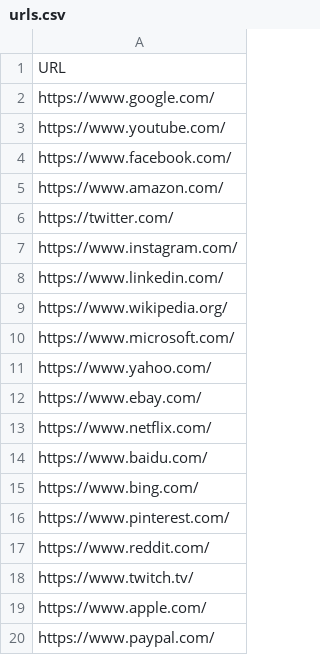
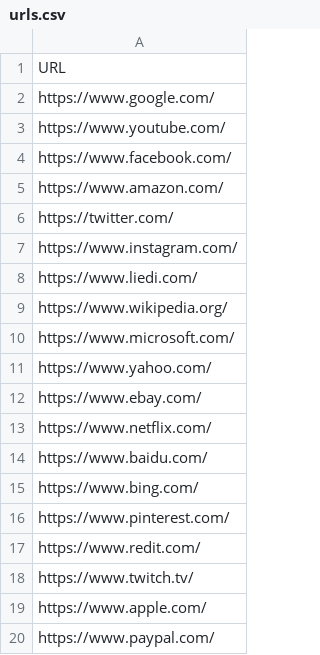
Before and after one commit to Jomarra96/Link_health_monitor, a CSV file: urls.csv, drawn as a sheet; only a part is shown.

```diff
--- a/urls.csv
+++ b/urls.csv
@@ -7,3 +7,3 @@ https://twitter.com/
 https://www.instagram.com/
-https://www.linkedin.com/
+https://www.liedi.com/
 https://www.wikipedia.org/
@@ -16,3 +16,3 @@ https://www.bing.com/
 https://www.pinterest.com/
-https://www.reddit.com/
+https://www.redit.com/
 https://www.twitch.tv/
```
Also changed, not shown: 1 other file.
